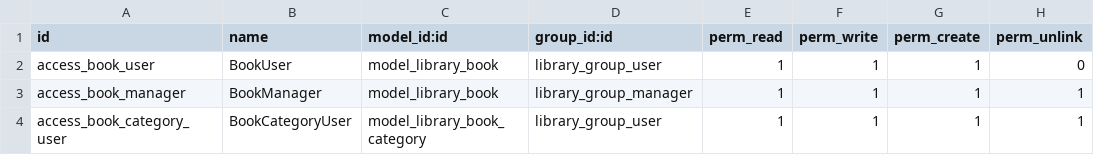
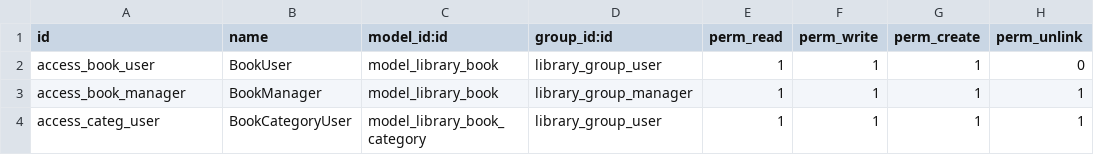
Before and after one commit to walterdonda/library, a CSV file: library_app/security/ir.model.access.csv, drawn as a sheet.

Commit message:
Agrego categorias de libros y diversos campos

```diff
--- a/library_app/security/ir.model.access.csv
+++ b/library_app/security/ir.model.access.csv
@@ -3,2 +3,2 @@ access_book_user,BookUser,model_library_book,library_group_user,1,1,1,0
 access_book_manager,BookManager,model_library_book,library_group_manager,1,1,1,1
-access_book_category_user,BookCategoryUser,model_library_book_category,library_group_user,1,1,1,1
+access_categ_user,BookCategoryUser,model_library_book_category,library_group_user,1,1,1,1
```
Also changed, not shown: 5 other files.
